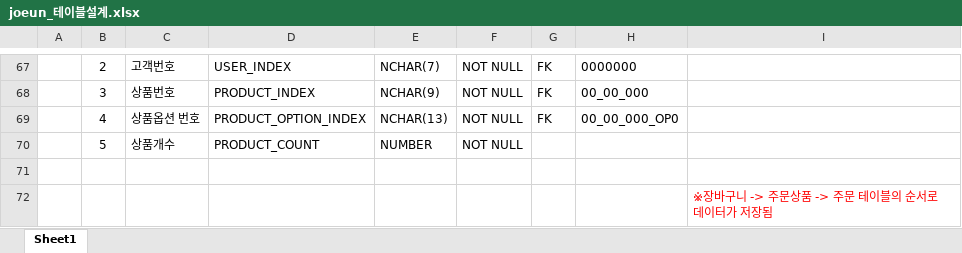
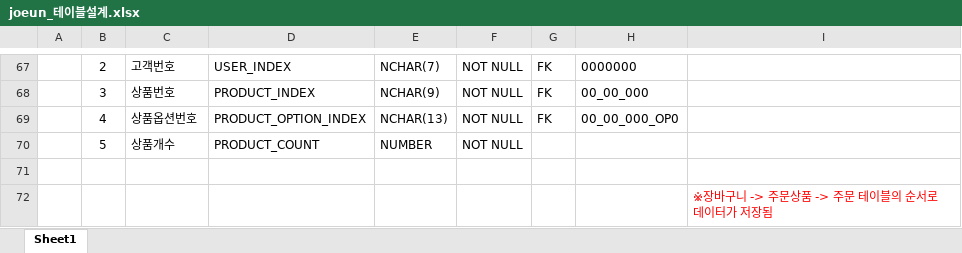
Before and after one commit to RryuJA/joeunmall-teamproject-2, an Excel workbook: joeunmall_자료/joeun_테이블설계.xlsx, sheet Sheet1, drawn as a sheet; only a part is shown, gaps mark what is left out; values as stored, in another font and other column widths than the file's, no borders; the diff names each change by its address in the sheet, - before the commit and + after, or states it on an @@ line.

Commit message:
document update

```diff
--- a/joeunmall_자료/joeun_테이블설계.xlsx (sheet Sheet1)
+++ b/joeunmall_자료/joeun_테이블설계.xlsx (sheet Sheet1)
-C69: 상품옵션 번호
+C69: 상품옵션번호
```
